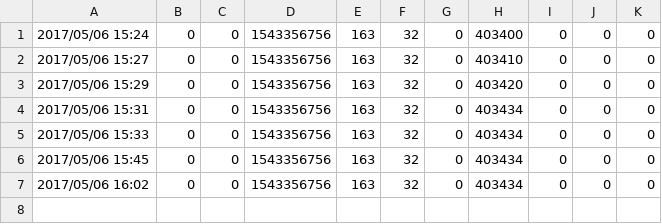
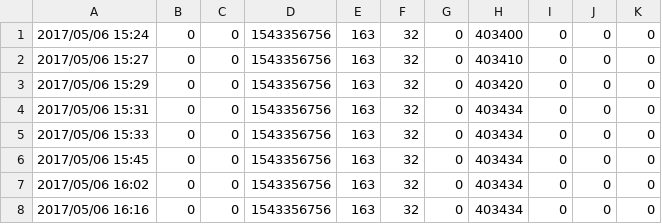
Before and after one commit to arnaudcoquelet/arnaudcoquelet.github.io, a CSV file: water-meter.csv, drawn as a sheet.

Commit message:
Update 05/06/2017_16:16:49

```diff
--- a/water-meter.csv
+++ b/water-meter.csv
@@ -7 +7,2 @@
 2017/05/06 16:02,0,0,1543356756,163,32,0,403434,0,0,0
+2017/05/06 16:16,0,0,1543356756,163,32,0,403434,0,0,0
```
